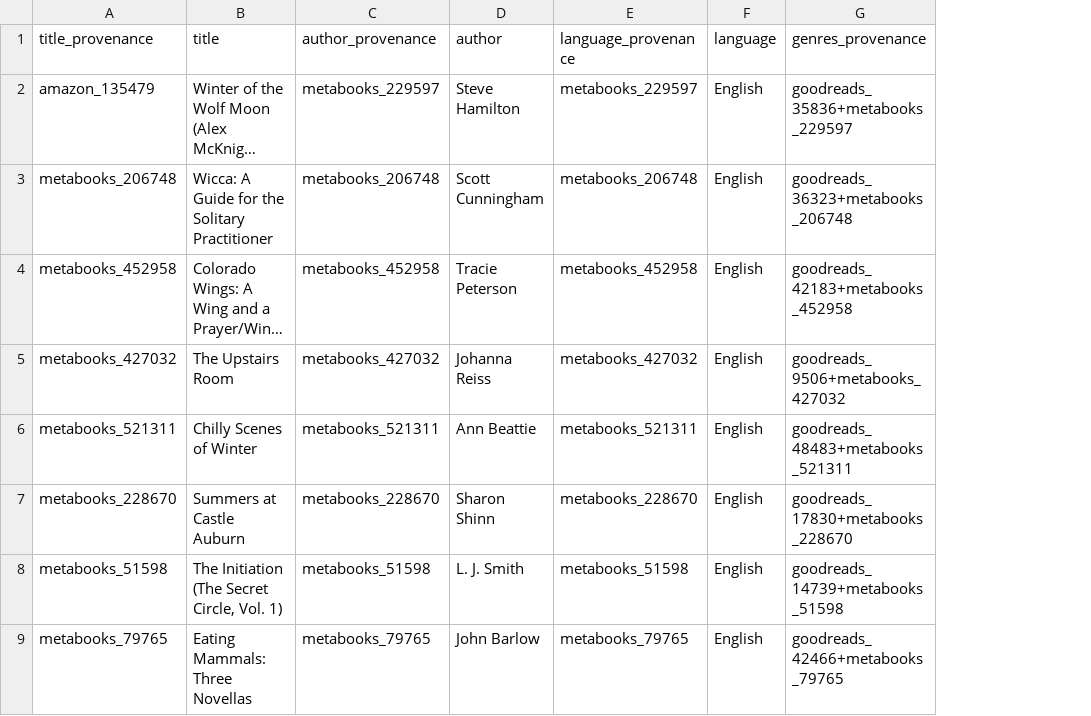
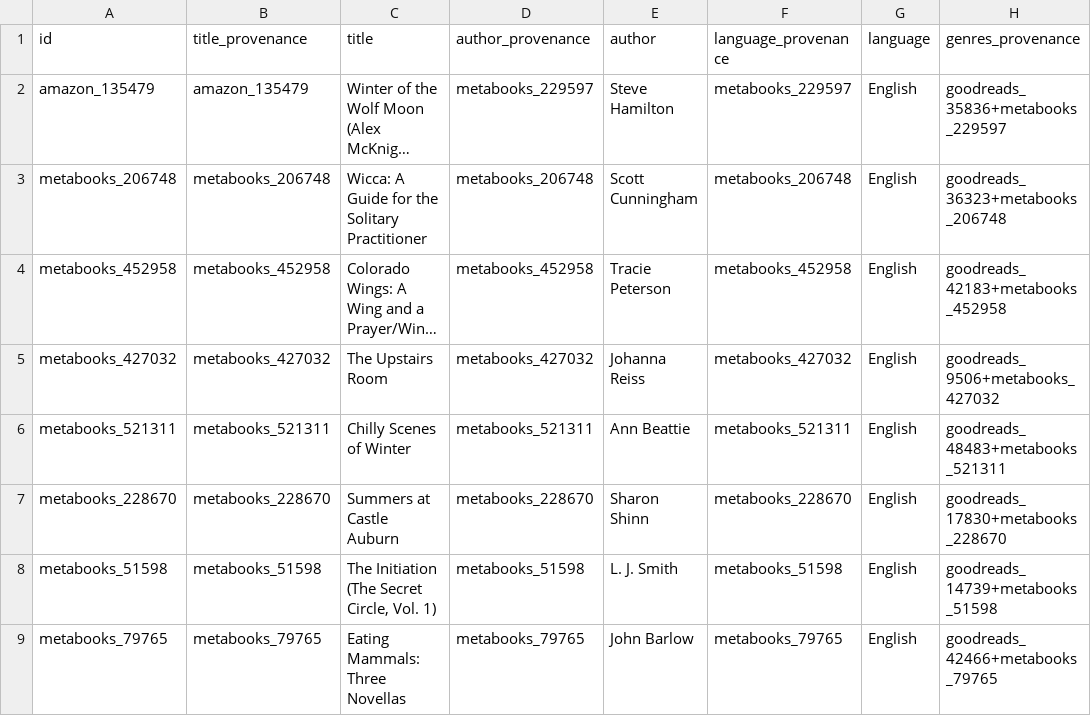
Before and after one commit to gdebus/data-integration-team-project, a CSV file: agents/input/datasets/books/testsets/golden_fused_books.csv, drawn as a sheet; only a part is shown; long unchanged cells end in …; the diff names each change by its address in the sheet, - before the commit and + after, or states it on an @@ line.

Commit message:
Fixed id issue with books golden fusion dataset

```diff
--- a/agents/input/datasets/books/testsets/golden_fused_books.csv
+++ b/agents/input/datasets/books/testsets/golden_fused_books.csv
+column A (id), rows 2-9: amazon_135479 | metabooks_206748 | metabooks_452958 | metabooks_427032 | metabooks_521311 | metabooks_228670 | metabooks_51598 | metabooks_79765
```
